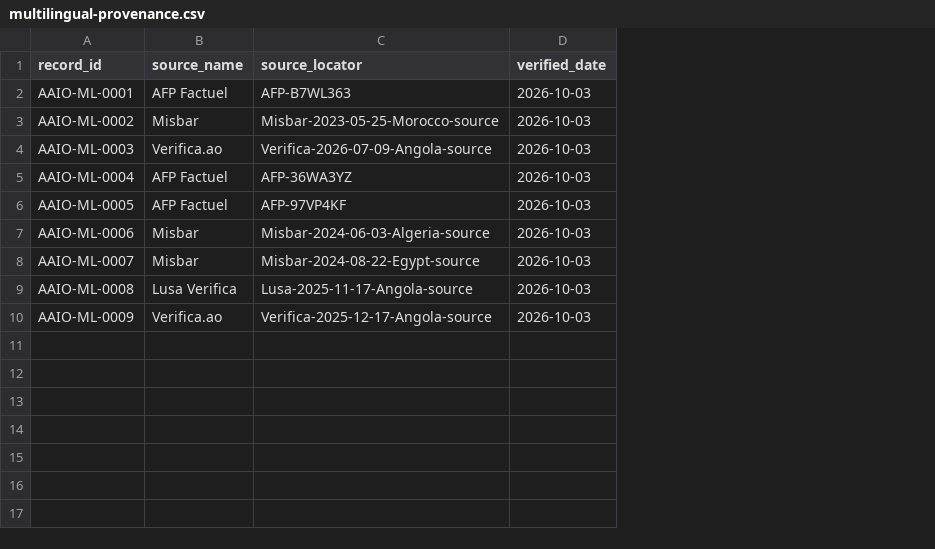
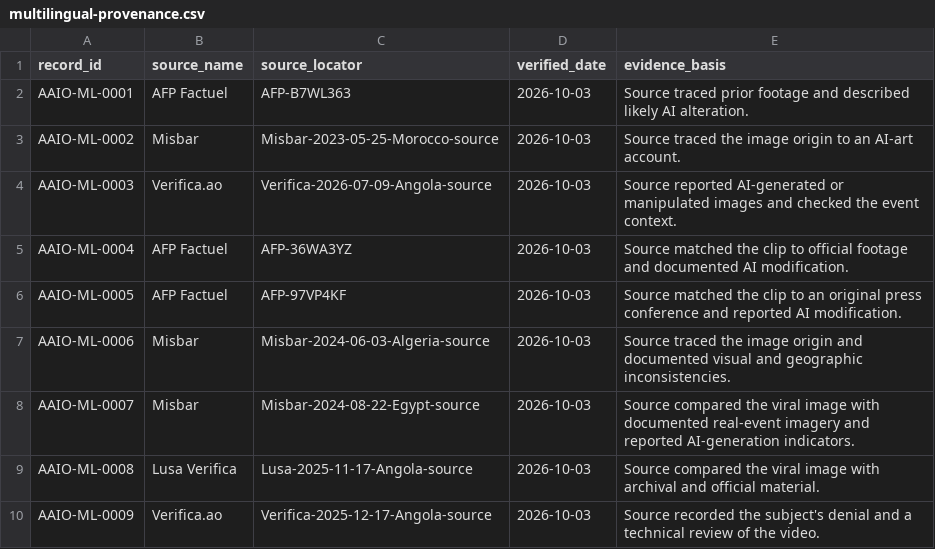
Before and after one commit to Briella009/Africa-AI-Incident-Observatory, a CSV file: research/ajim/frozen/multilingual-provenance.csv, drawn as a sheet; the diff names each change by its address in the sheet, - before the commit and + after, or states it on an @@ line.

Commit message:
Complete multilingual provenance details

```diff
--- a/research/ajim/frozen/multilingual-provenance.csv
+++ b/research/ajim/frozen/multilingual-provenance.csv
+column E (evidence_basis), rows 2-10: Source traced prior footage and described likely AI alteration. | Source traced the image origin to an AI-art account. | Source reported AI-generated or manipulated images and checked the event context. | Source matched the clip to official footage and documented AI modification. | Source matched the clip to an original press conference and reported AI modification. | Source traced the image origin and documented visual and geographic inconsistencies. | Source compared the viral image with documented real-event imagery and reported AI-generation indicators. | Source compared the viral image with archival and official material. | Source recorded the subject's denial and a technical review of the video.
```
